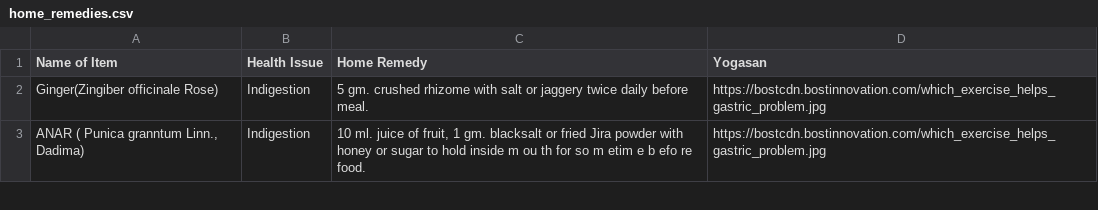
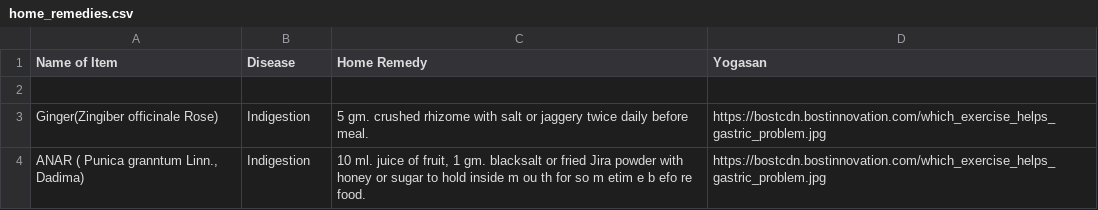
Before and after one commit to Gyanendra87/MediCure, a CSV file: home_remedies.csv, drawn as a sheet; only a part is shown.

Commit message:
added disease predictive system

```diff
--- a/home_remedies.csv
+++ b/home_remedies.csv
@@ -1,2 +1,3 @@
-Name of Item,Health Issue,Home Remedy,Yogasan
+Name of Item,Disease,Home Remedy,Yogasan
+
 Ginger(Zingiber officinale Rose),Indigestion,5 gm. crushed rhizome with salt or jaggery twice daily before meal.,https://bostcdn.bostinnovation.com/which_exercise_helps_gastric_problem.jpg
```
Also changed, not shown: 13 other files.
